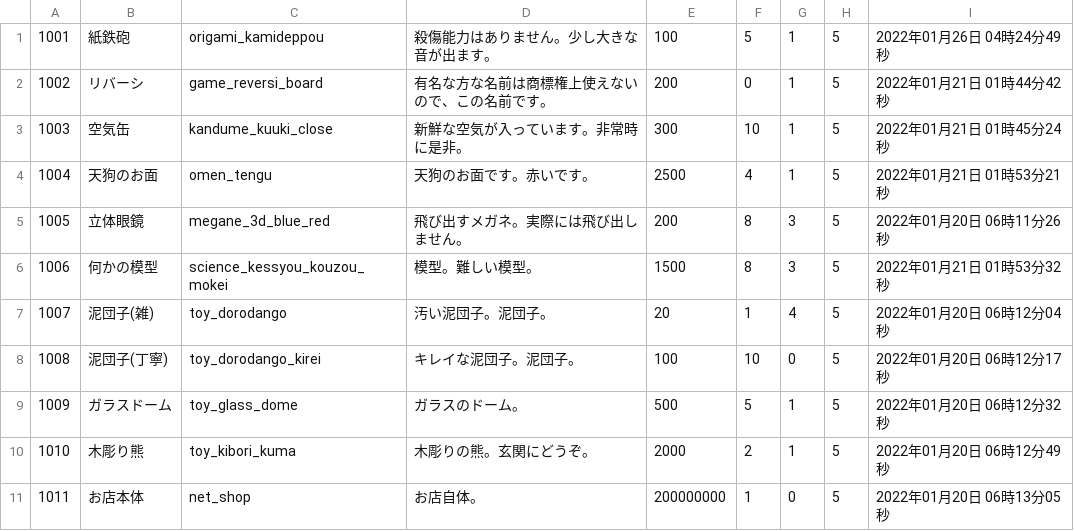
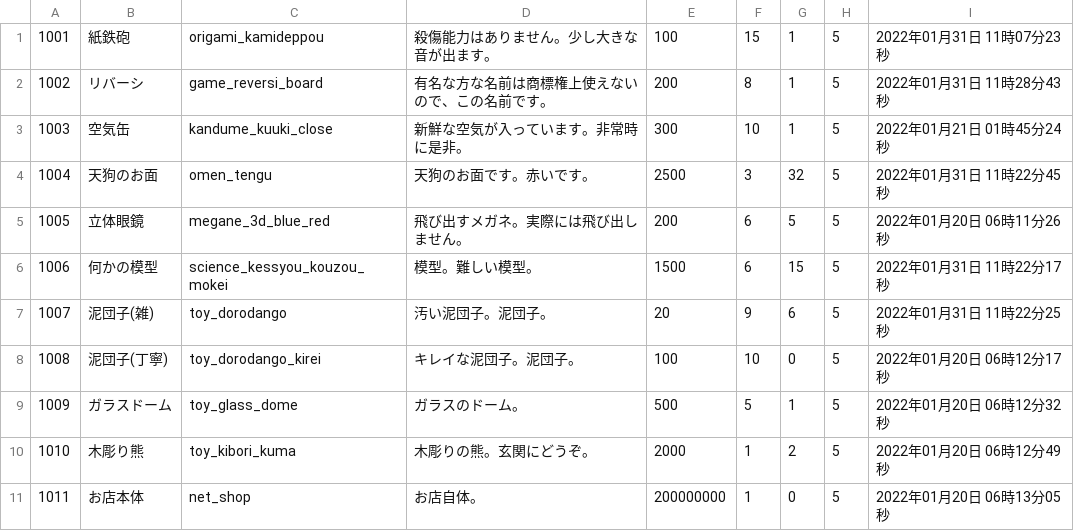
Before and after one commit to VAN1119/php, a CSV file: EC/csv/items.csv, drawn as a sheet.

```diff
--- a/EC/csv/items.csv
+++ b/EC/csv/items.csv
@@ -1,11 +1,11 @@
-1001,紙鉄砲,origami_kamideppou,殺傷能力はありません。少し大きな音が出ます。,100,5,1,5,2022年01月26日 04時24分49秒
-1002,リバーシ,game_reversi_board,有名な方な名前は商標権上使えないので、この名前です。,200,0,1,5,2022年01月21日 01時44分42秒
+1001,紙鉄砲,origami_kamideppou,殺傷能力はありません。少し大きな音が出ます。,100,15,1,5,2022年01月31日 11時07分23秒
+1002,リバーシ,game_reversi_board,有名な方な名前は商標権上使えないので、この名前です。,200,8,1,5,2022年01月31日 11時28分43秒
 1003,空気缶,kandume_kuuki_close,新鮮な空気が入っています。非常時に是非。,300,10,1,5,2022年01月21日 01時45分24秒
-1004,天狗のお面,omen_tengu,天狗のお面です。赤いです。,2500,4,1,5,2022年01月21日 01時53分21秒
-1005,立体眼鏡,megane_3d_blue_red,飛び出すメガネ。実際には飛び出しません。,200,8,3,5,2022年01月20日 06時11分26秒
-1006,何かの模型,science_kessyou_kouzou_mokei,模型。難しい模型。,1500,8,3,5,2022年01月21日 01時53分32秒
-1007,泥団子(雑),toy_dorodango,汚い泥団子。泥団子。,20,1,4,5,2022年01月20日 06時12分04秒
+1004,天狗のお面,omen_tengu,天狗のお面です。赤いです。,2500,3,32,5,2022年01月31日 11時22分45秒
+1005,立体眼鏡,megane_3d_blue_red,飛び出すメガネ。実際には飛び出しません。,200,6,5,5,2022年01月20日 06時11分26秒
+1006,何かの模型,science_kessyou_kouzou_mokei,模型。難しい模型。,1500,6,15,5,2022年01月31日 11時22分17秒
+1007,泥団子(雑),toy_dorodango,汚い泥団子。泥団子。,20,9,6,5,2022年01月31日 11時22分25秒
 1008,泥団子(丁寧),toy_dorodango_kirei,キレイな泥団子。泥団子。,100,10,0,5,2022年01月20日 06時12分17秒
 1009,ガラスドーム,toy_glass_dome,ガラスのドーム。,500,5,1,5,2022年01月20日 06時12分32秒
-1010,木彫り熊,toy_kibori_kuma,木彫りの熊。玄関にどうぞ。,2000,2,1,5,2022年01月20日 06時12分49秒
+1010,木彫り熊,toy_kibori_kuma,木彫りの熊。玄関にどうぞ。,2000,1,2,5,2022年01月20日 06時12分49秒
 1011,お店本体,net_shop,お店自体。,200000000,1,0,5,2022年01月20日 06時13分05秒
```
Also changed, not shown: 5 other files.
